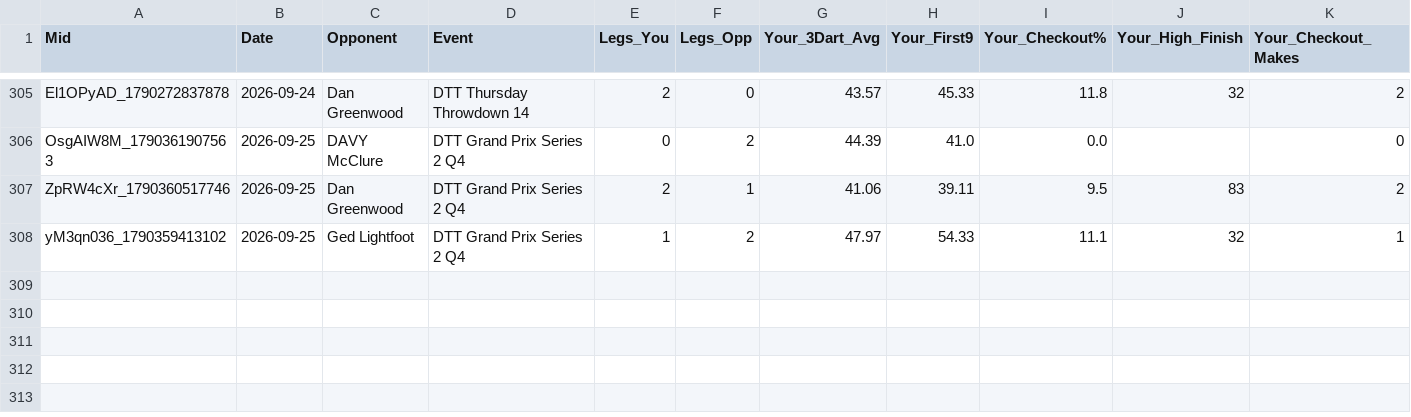
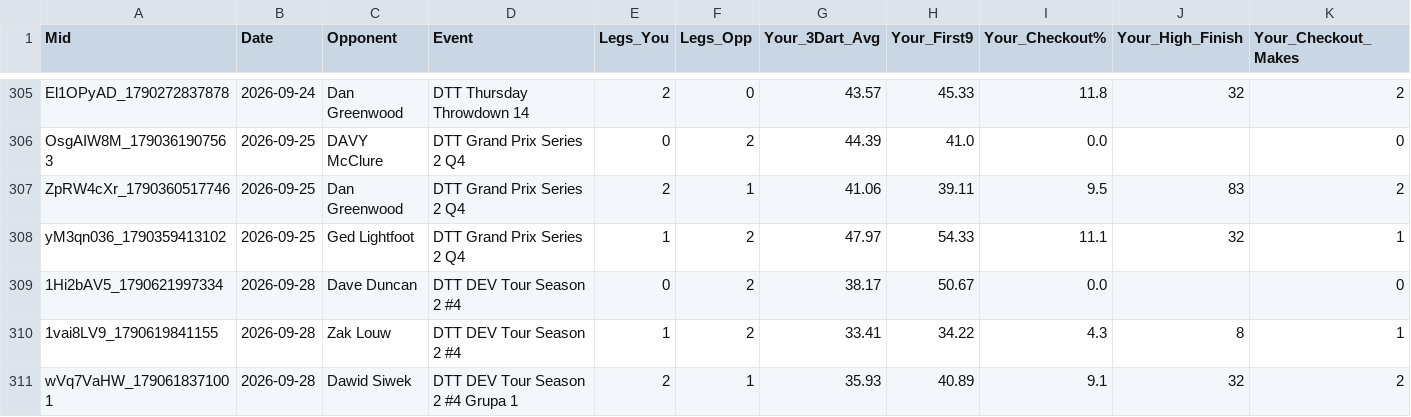
Before and after one commit to shoepuke/oche, a CSV file: data.csv, drawn as a sheet; only a part is shown, gaps mark what is left out; rows hold the shown columns only; the diff names each change by its address in the sheet, - before the commit and + after, or states it on an @@ line.

```diff
--- a/data.csv
+++ b/data.csv
+row 309: 1Hi2bAV5_1790621997334 | 2026-09-28 | Dave Duncan | DTT DEV Tour Season 2 #4 | 0 | 2 | 38.17 | 50.67 | 0.0 |  | 0
+row 310: 1vai8LV9_1790619841155 | 2026-09-28 | Zak Louw | DTT DEV Tour Season 2 #4 | 1 | 2 | 33.41 | 34.22 | 4.3 | 8 | 1
+row 311: wVq7VaHW_1790618371001 | 2026-09-28 | Dawid Siwek | DTT DEV Tour Season 2 #4 Grupa 1 | 2 | 1 | 35.93 | 40.89 | 9.1 | 32 | 2
```
Also changed, not shown: legs.csv.
